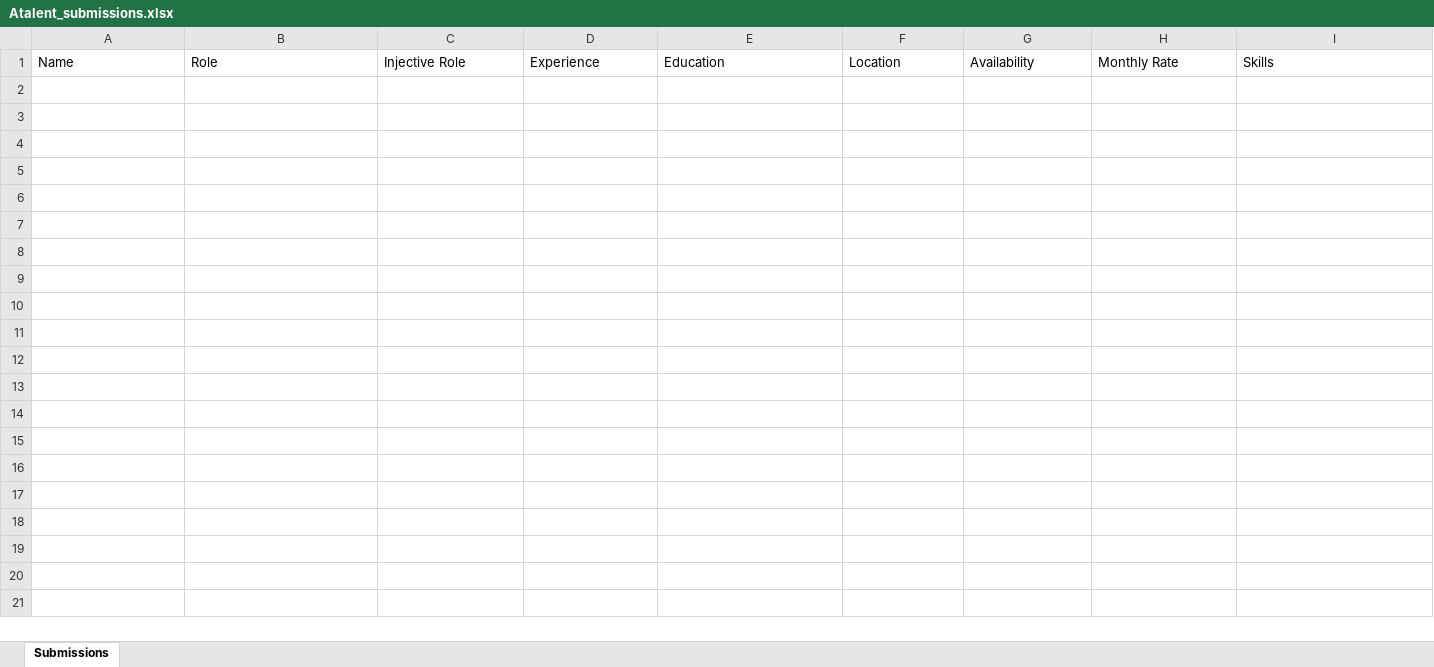
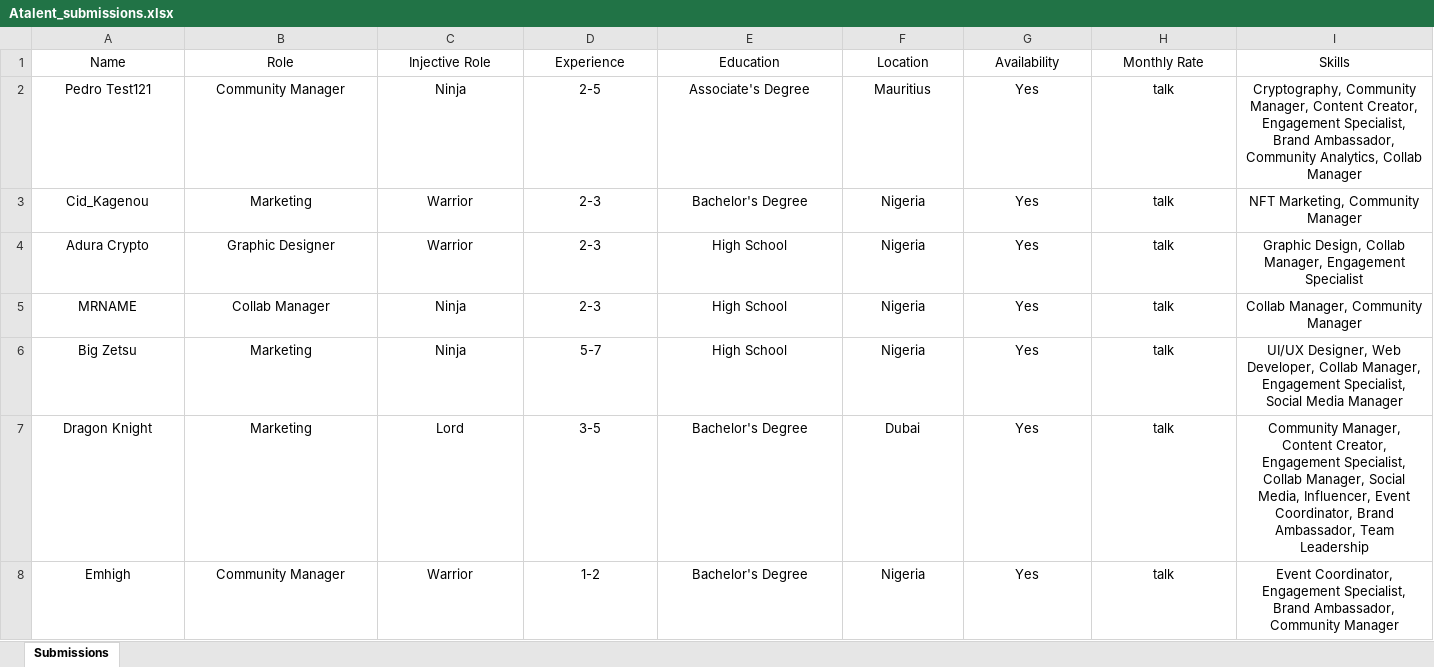
Before and after one commit to ZZhu-Injective/Website_Pedro_coin_backend, an Excel workbook: pedroproject/Atalent_submissions.xlsx, sheet Submissions, drawn as a sheet; only a part is shown; values as stored, in another font and other column widths than the file's, no borders; rows hold the shown columns only; the diff covers the shown part only; the diff names each change by its address in the sheet, - before the commit and + after, or states it on an @@ line.

```diff
--- a/pedroproject/Atalent_submissions.xlsx (sheet Submissions)
+++ b/pedroproject/Atalent_submissions.xlsx (sheet Submissions)
-A1:I1 alignment: left
+A1:I1 alignment: center
+row 2: Pedro Test121 | Community Manager | Ninja | 2-5 | Associate's Degree | Mauritius | Yes | talk | Cryptography, Community Manager, Content Creator, Engagement Specialist, Brand Ambassador, Community Analytics, Collab Manager
+row 3: Cid_Kagenou | Marketing | Warrior | 2-3 | Bachelor's Degree | Nigeria | Yes | talk | NFT Marketing, Community Manager
+row 4: Adura Crypto | Graphic Designer | Warrior | 2-3 | High School | Nigeria | Yes | talk | Graphic Design, Collab Manager, Engagement Specialist
+row 5: MRNAME | Collab Manager | Ninja | 2-3 | High School | Nigeria | Yes | talk | Collab Manager, Community Manager
+row 6: Big Zetsu | Marketing | Ninja | 5-7 | High School | Nigeria | Yes | talk | UI/UX Designer, Web Developer, Collab Manager, Engagement Specialist, Social Media Manager
+row 7: Dragon Knight | Marketing | Lord | 3-5 | Bachelor's Degree | Dubai | Yes | talk | Community Manager, Content Creator, Engagement Specialist, Collab Manager, Social Media, Influencer, Event Coordinator, Brand Ambassador, Team Leadership
+row 8: Emhigh | Community Manager | Warrior | 1-2 | Bachelor's Degree | Nigeria | Yes | talk | Event Coordinator, Engagement Specialist, Brand Ambassador, Community Manager
```
Also changed, not shown: cell formats elsewhere in this sheet, 3 other files.
